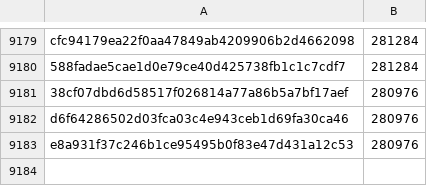
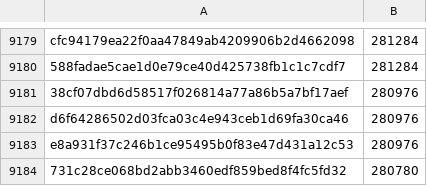
Before and after one commit to davelongdev/pybricks-micropython, a CSV file: essentialhub.csv, drawn as a sheet; only a part is shown, gaps mark what is left out.

Commit message:
essentialhub: Add 731c28ce: 280780 (-196).

```diff
--- a/essentialhub.csv
+++ b/essentialhub.csv
@@ -9183 +9183,2 @@ d6f64286502d03fca03c4e943ceb1d69fa30ca46,280976
 e8a931f37c246b1ce95495b0f83e47d431a12c53,280976
+731c28ce068bd2abb3460edf859bed8f4fc5fd32,280780
```
